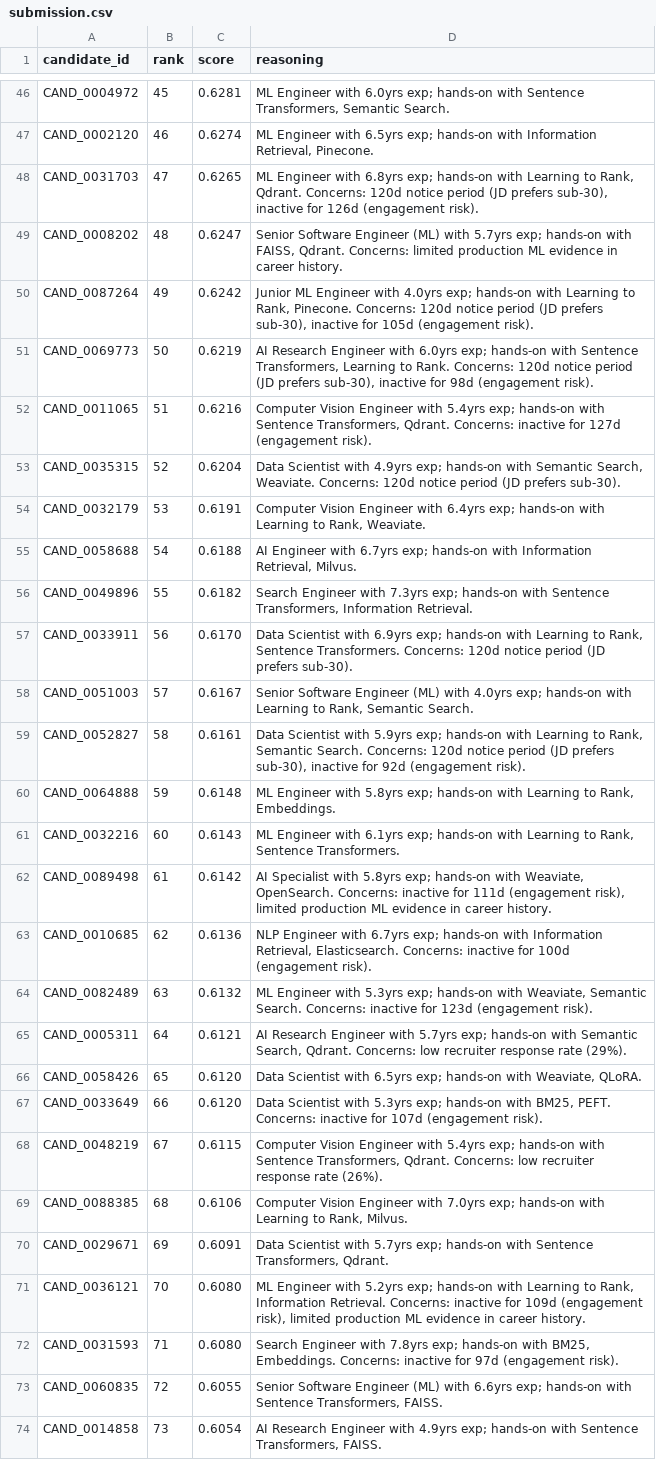
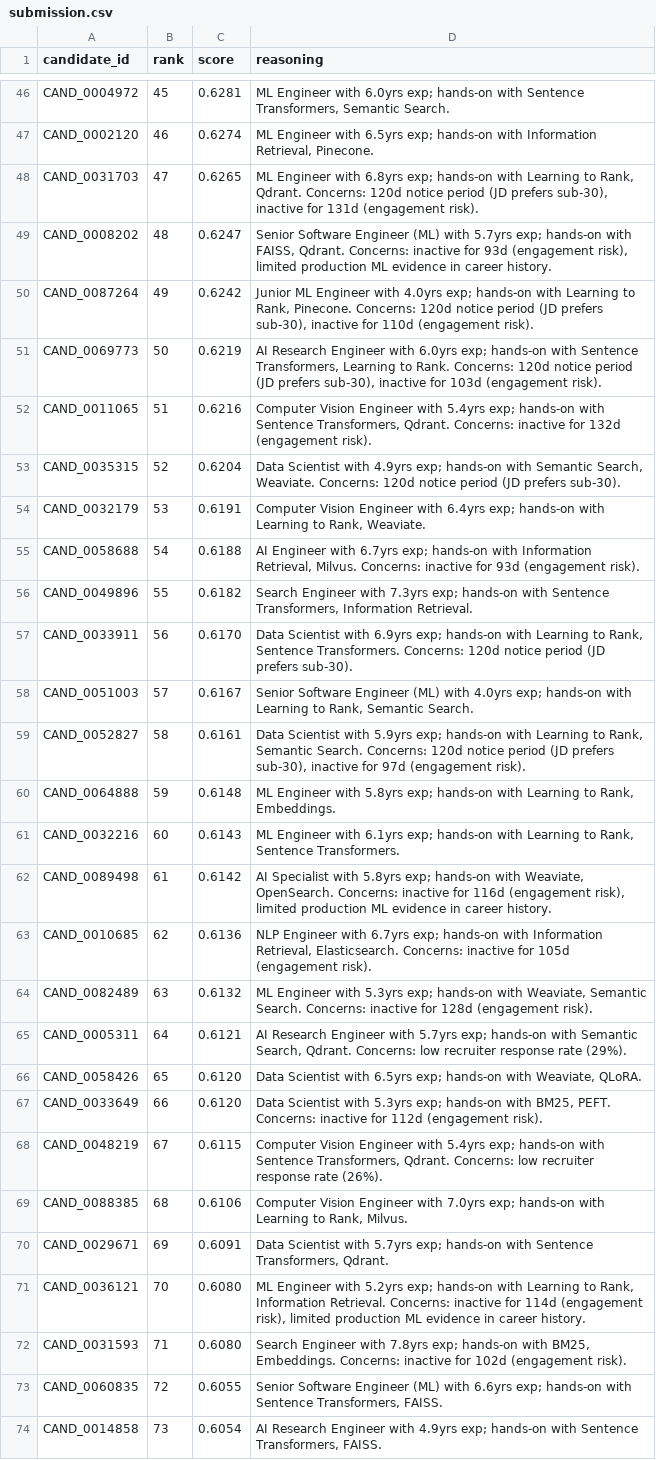
Before and after one commit to Addi1845/Recruite.ai, a CSV file: submission.csv, drawn as a sheet; only a part is shown, gaps mark what is left out; the diff covers the shown part only; the diff names each change by its address in the sheet, - before the commit and + after, or states it on an @@ line.

```diff
--- a/submission.csv
+++ b/submission.csv
-D48 (reasoning): …inactive for 126d (engagement risk).
+D48 (reasoning): …inactive for 131d (engagement risk).
-D49 (reasoning): …Qdrant. Concerns: limited production…
+D49 (reasoning): …Qdrant. Concerns: inactive for 93d (engagement risk), limited production…
-D50 (reasoning): …inactive for 105d (engagement risk).
+D50 (reasoning): …inactive for 110d (engagement risk).
-D51 (reasoning): …inactive for 98d (engagement risk).
+D51 (reasoning): …inactive for 103d (engagement risk).
-D52 (reasoning): …inactive for 127d (engagement risk).
+D52 (reasoning): …inactive for 132d (engagement risk).
-D55 (reasoning): …Retrieval, Milvus.
+D55 (reasoning): …Retrieval, Milvus. Concerns: inactive for 93d (engagement risk).
-D59 (reasoning): …inactive for 92d (engagement risk).
+D59 (reasoning): …inactive for 97d (engagement risk).
-D62 (reasoning): …inactive for 111d (engagement risk),…
+D62 (reasoning): …inactive for 116d (engagement risk),…
-D63 (reasoning): …inactive for 100d (engagement risk).
+D63 (reasoning): …inactive for 105d (engagement risk).
-D64 (reasoning): …inactive for 123d (engagement risk).
+D64 (reasoning): …inactive for 128d (engagement risk).
-D67 (reasoning): …inactive for 107d (engagement risk).
+D67 (reasoning): …inactive for 112d (engagement risk).
-D71 (reasoning): …inactive for 109d (engagement risk),…
+D71 (reasoning): …inactive for 114d (engagement risk),…
-D72 (reasoning): …inactive for 97d (engagement risk).
+D72 (reasoning): …inactive for 102d (engagement risk).
```
Also changed, not shown: 25 edited cells elsewhere in this file, 8 other files.
